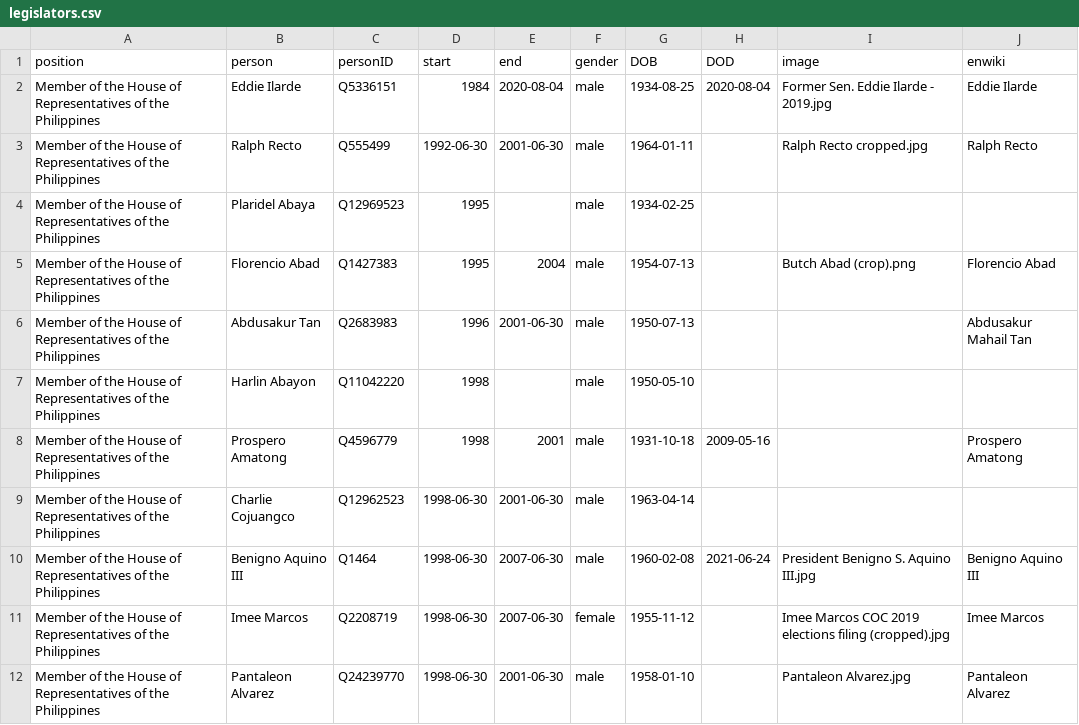
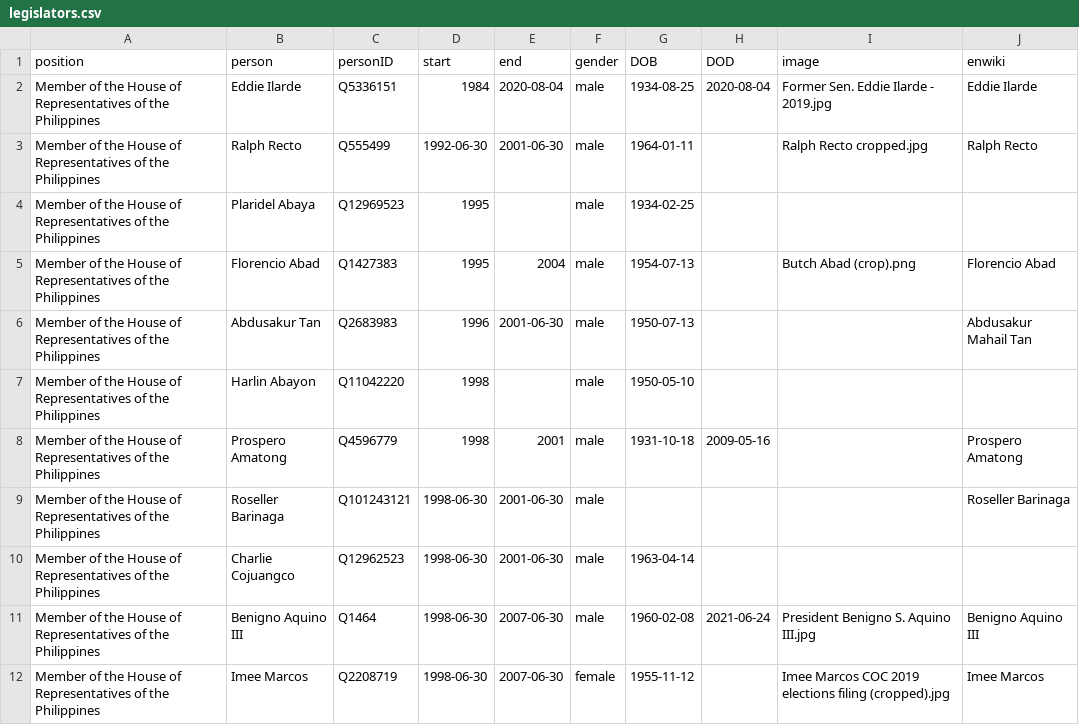
Before and after one commit to every-politician-scrapers/philippines-ministers, a CSV file: html/legislators.csv, drawn as a sheet; only a part is shown; the shorter side is filled out with more unchanged rows; the diff covers the shown part only.

Commit message:
PCB update

```diff
--- a/html/legislators.csv
+++ b/html/legislators.csv
@@ -8,2 +8,3 @@ Member of the House of Representatives of the Philippines,Harlin Abayon,Q1104222
 Member of the House of Representatives of the Philippines,Prospero Amatong,Q4596779,1998,2001,male,1931-10-18,2009-05-16,,Prospero Amatong
+Member of the House of Representatives of the Philippines,Roseller Barinaga,Q101243121,1998-06-30,2001-06-30,male,,,,Roseller Barinaga
 Member of the House of Representatives of the Philippines,Charlie Cojuangco,Q12962523,1998-06-30,2001-06-30,male,1963-04-14,,,
```
Also changed, not shown: 4 added rows and 2 edited cells elsewhere in this file.
